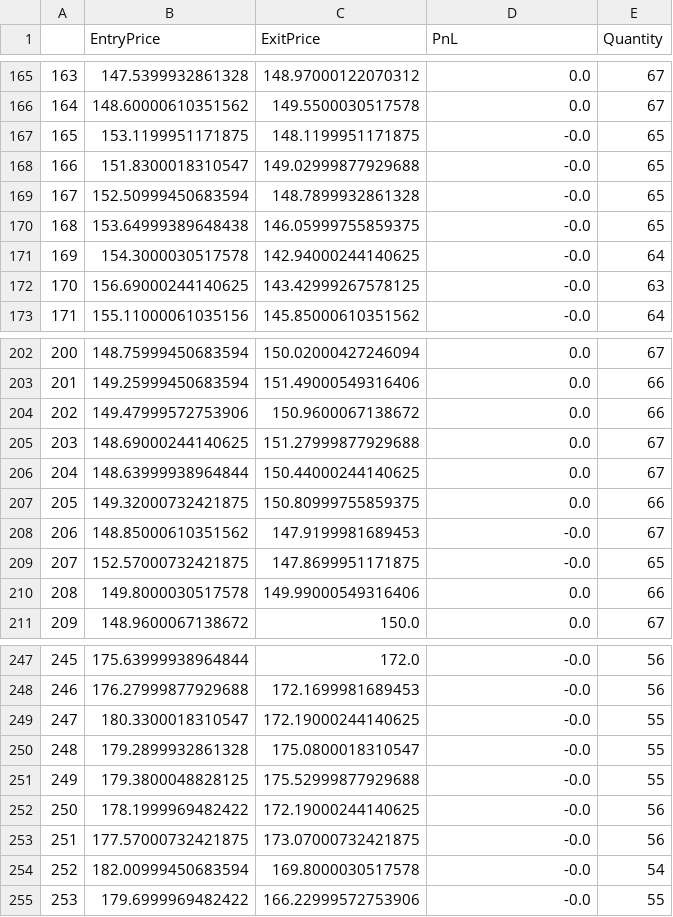
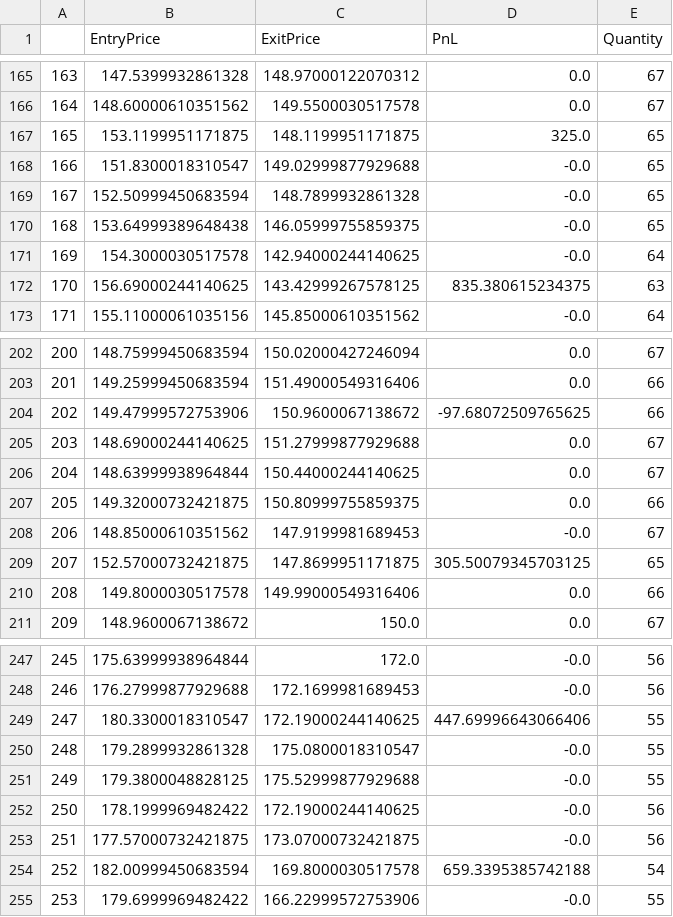
Before and after one commit to vaibhavsinha01/StockStrategyRsiDivergence, a CSV file: Data/summary_AAPL.csv, drawn as a sheet; only a part is shown, gaps mark what is left out; the diff covers the shown part only.

```diff
--- a/Data/summary_AAPL.csv
+++ b/Data/summary_AAPL.csv
@@ -166,3 +166,3 @@
 164,148.60000610351562,149.5500030517578,0.0,67
-165,153.1199951171875,148.1199951171875,-0.0,65
+165,153.1199951171875,148.1199951171875,325.0,65
 166,151.8300018310547,149.02999877929688,-0.0,65
@@ -171,3 +171,3 @@
 169,154.3000030517578,142.94000244140625,-0.0,64
-170,156.69000244140625,143.42999267578125,-0.0,63
+170,156.69000244140625,143.42999267578125,835.380615234375,63
 171,155.11000061035156,145.85000610351562,-0.0,64
@@ -203,3 +203,3 @@
 201,149.25999450683594,151.49000549316406,0.0,66
-202,149.47999572753906,150.9600067138672,0.0,66
+202,149.47999572753906,150.9600067138672,-97.68072509765625,66
 203,148.69000244140625,151.27999877929688,0.0,67
@@ -208,3 +208,3 @@
 206,148.85000610351562,147.9199981689453,-0.0,67
-207,152.57000732421875,147.8699951171875,-0.0,65
+207,152.57000732421875,147.8699951171875,305.50079345703125,65
 208,149.8000030517578,149.99000549316406,0.0,66
@@ -248,3 +248,3 @@
 246,176.27999877929688,172.1699981689453,-0.0,56
-247,180.3300018310547,172.19000244140625,-0.0,55
+247,180.3300018310547,172.19000244140625,447.69996643066406,55
 248,179.2899932861328,175.0800018310547,-0.0,55
@@ -253,3 +253,3 @@
 251,177.57000732421875,173.07000732421875,-0.0,56
-252,182.00999450683594,169.8000030517578,-0.0,54
+252,182.00999450683594,169.8000030517578,659.3395385742188,54
 253,179.6999969482422,166.22999572753906,-0.0,55
```
Also changed, not shown: 24 edited cells elsewhere in this file, Data/summary_GOOGL.csv, Data/summary_JPM.csv, 7 other files.
